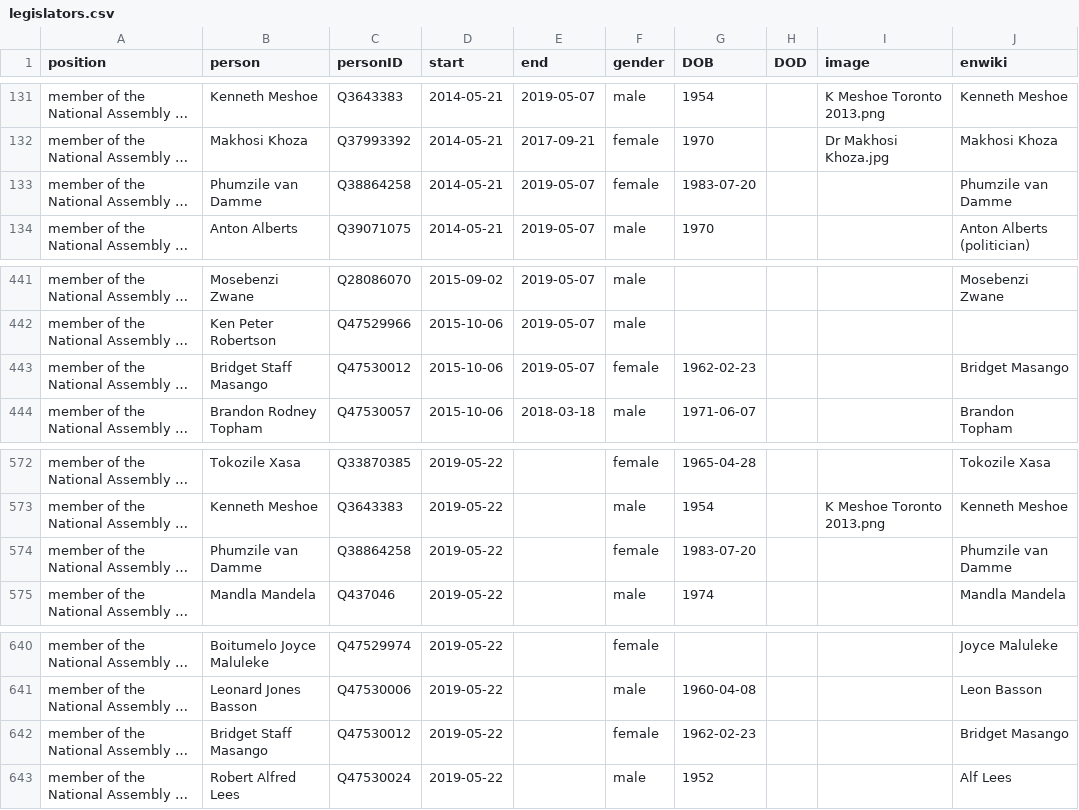
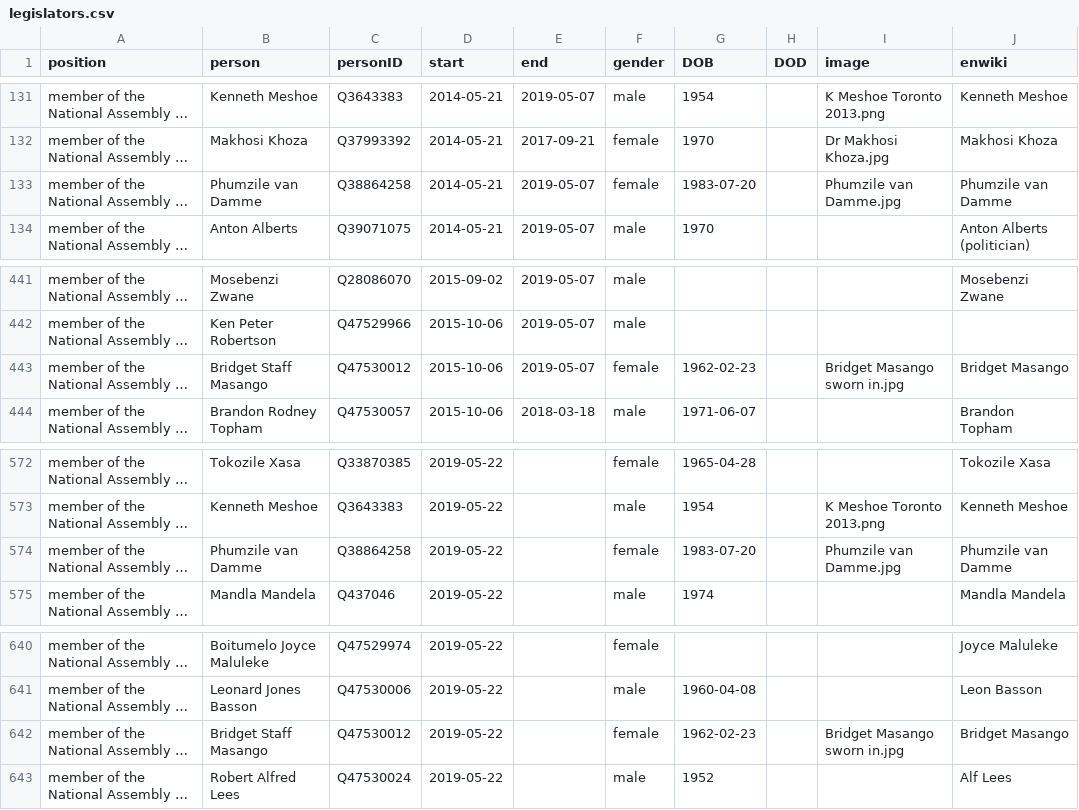
Before and after one commit to every-politician-scrapers/south-africa-cabinet, a CSV file: html/legislators.csv, drawn as a sheet; only a part is shown, gaps mark what is left out; long unchanged cells end in …; the diff names each change by its address in the sheet, - before the commit and + after, or states it on an @@ line.

Commit message:
PCB update

```diff
--- a/html/legislators.csv
+++ b/html/legislators.csv
-I133 (image): (empty)
+I133 (image): Phumzile van Damme.jpg
-I443 (image): (empty)
+I443 (image): Bridget Masango sworn in.jpg
-I574 (image): (empty)
+I574 (image): Phumzile van Damme.jpg
-I642 (image): (empty)
+I642 (image): Bridget Masango sworn in.jpg
```
